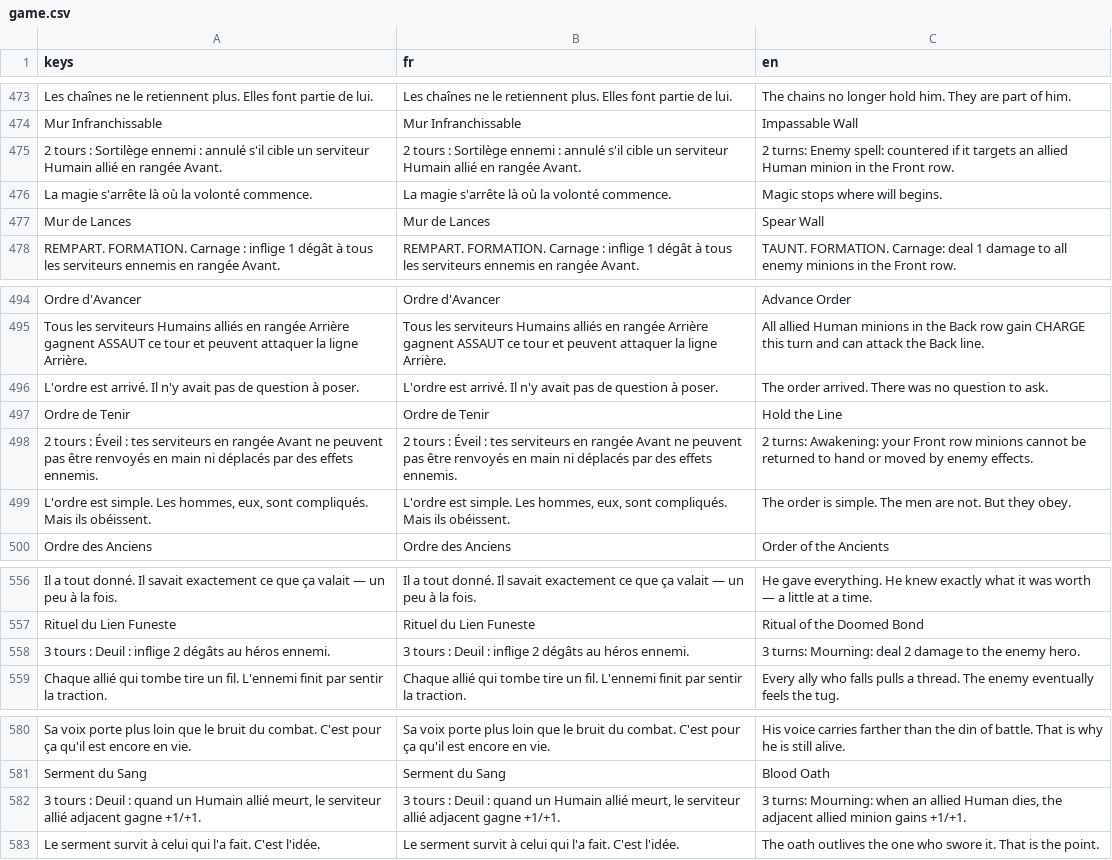
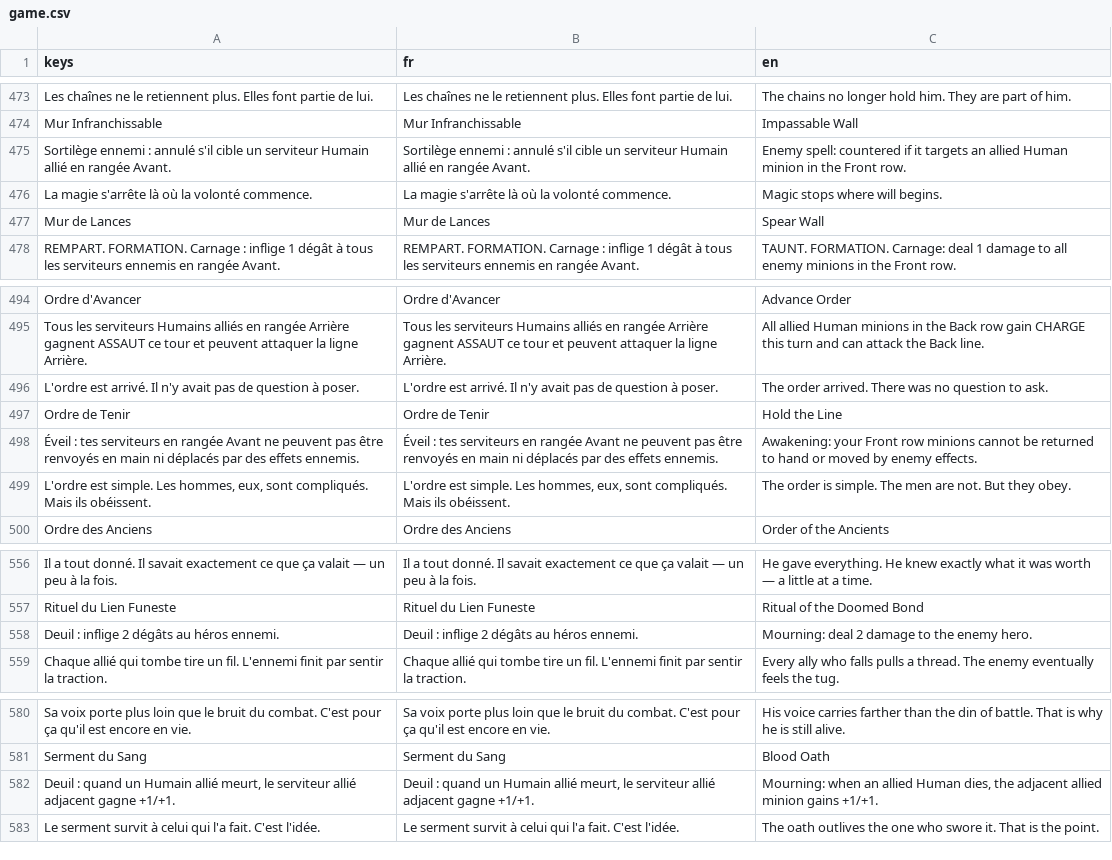
Before and after one commit to Nicolas82200/Wyrdane, a CSV file: translations/game.csv, drawn as a sheet; only a part is shown, gaps mark what is left out; the diff covers the shown part only; the diff names each change by its address in the sheet, - before the commit and + after, or states it on an @@ line.

Commit message:
fix: correct several card descriptions and add missing gameplay caps
- Sudden Awakening: description now matches actual behavior (revives
  last dead ally of any race, not specifically Undead)
- Putrid Scavenger: Deathrattle infection is now player-targeted
  instead of auto-hitting an adjacent enemy (AI/network deaths still
  auto-pick a random valid target, no netcode changes needed)
- Mass Grave: capped its Rally-triggered summon to once per turn to
  stop it chain-summoning off its own Crawlers
- Purification: fixed effect_id mismatch (was "Silence", now
  "CureInfection") that showed a bogus Silence tooltip
- Lineage of the Brave: capped its death-triggered draw to once per
  turn
- Stripped the redundant "N tours :" prefix from 12 ritual
  descriptions (card type already shows the ritual's charge count)

Adds CardData.trigger_once_per_turn, a reusable per-enchantment cap
wired through TriggerSystem/TurnSystem, and
TargetingSystem.prompt_trigger_target for targeting mid-combat
triggers.

```diff
--- a/translations/game.csv
+++ b/translations/game.csv
-A475 (keys): 2 tours : Sortilège ennemi…
+A475 (keys): Sortilège ennemi…
-B475 (fr): 2 tours : Sortilège ennemi…
+B475 (fr): Sortilège ennemi…
-C475 (en): 2 turns: Enemy spell:…
+C475 (en): Enemy spell:…
-A498 (keys): 2 tours : Éveil :…
+A498 (keys): Éveil :…
-B498 (fr): 2 tours : Éveil :…
+B498 (fr): Éveil :…
-C498 (en): 2 turns: Awakening: your…
+C498 (en): Awakening: your…
-A558 (keys): 3 tours : Deuil :…
+A558 (keys): Deuil :…
-B558 (fr): 3 tours : Deuil :…
+B558 (fr): Deuil :…
-C558 (en): 3 turns: Mourning: deal…
+C558 (en): Mourning: deal…
-A582 (keys): 3 tours : Deuil :…
+A582 (keys): Deuil :…
-B582 (fr): 3 tours : Deuil :…
+B582 (fr): Deuil :…
-C582 (en): 3 turns: Mourning: when…
+C582 (en): Mourning: when…
```
Also changed, not shown: 1 added row, 1 removed row and 33 edited cells elsewhere in this file, 26 other files.
